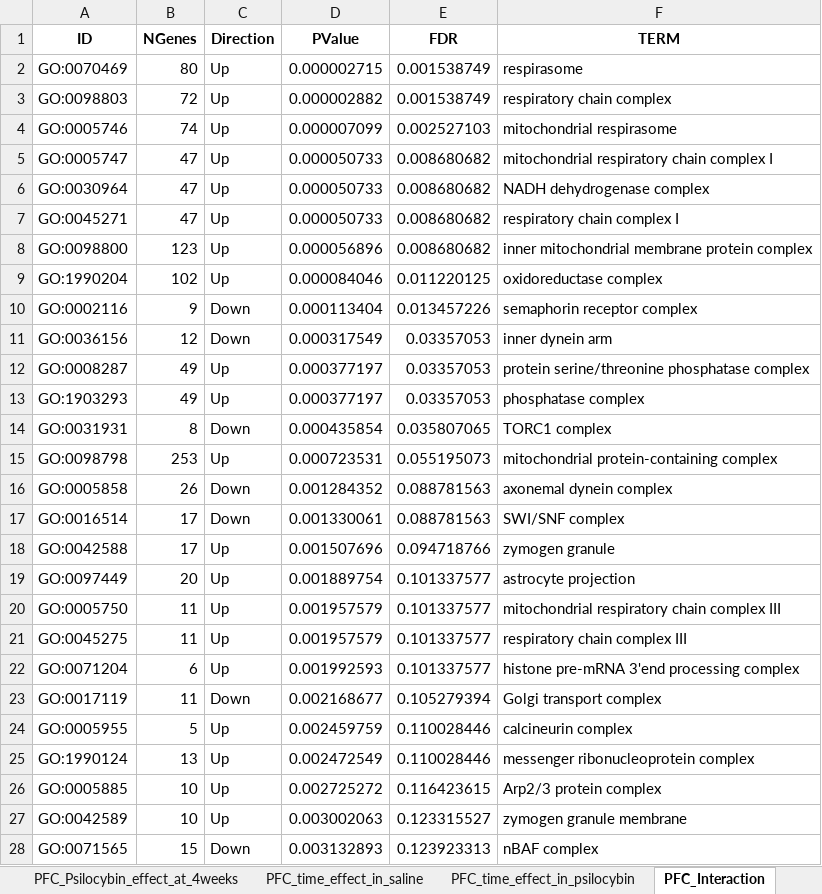
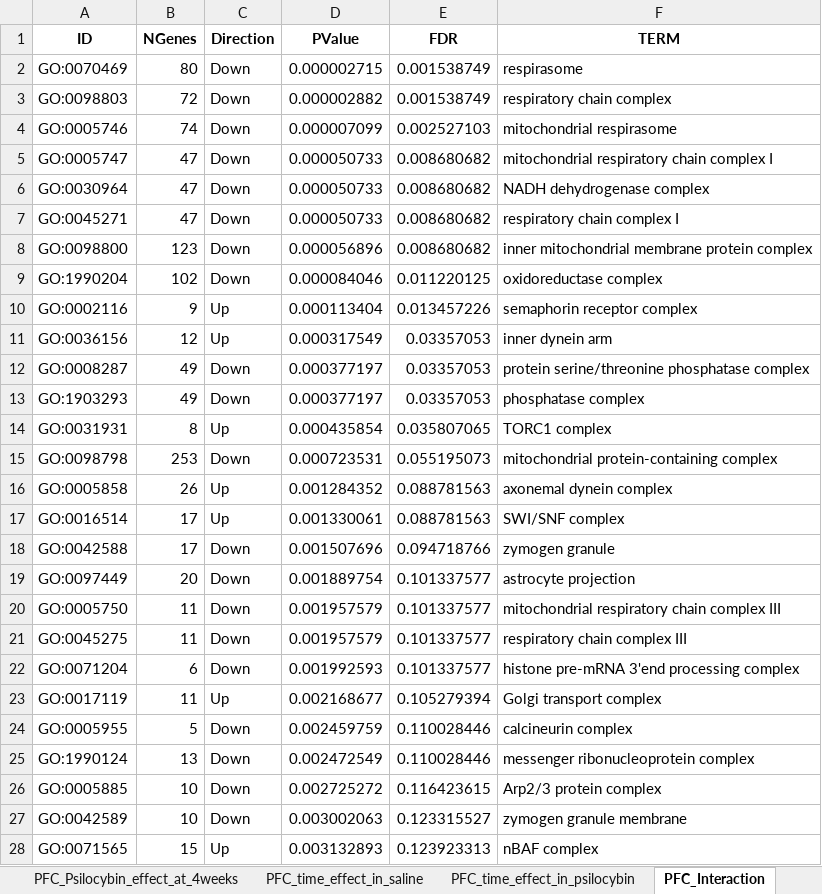
Before and after one commit to CBMR-Single-Cell-Omics-Platform/Acute-and-long-term-effects-of-psilocybin-on-energy-balance-and-feeding-behavior-in-mice, an Excel workbook: doc/0135_Nicole_ontologies_CC.xlsx, sheet PFC_Interaction, drawn as a sheet; only a part is shown; values as stored, in another font and other column widths than the file's, no borders; the diff covers the shown part only; the diff names each change by its address in the sheet, - before the commit and + after, or states it on an @@ line.

```diff
--- a/doc/0135_Nicole_ontologies_CC.xlsx (sheet PFC_Interaction)
+++ b/doc/0135_Nicole_ontologies_CC.xlsx (sheet PFC_Interaction)
-C2:C9 (Direction): Up
+C2:C9 (Direction): Down
-C10:C11 (Direction): Down
+C10:C11 (Direction): Up
-C12:C13 (Direction): Up
+C12:C13 (Direction): Down
-C14 (Direction): Down
+C14 (Direction): Up
-C15 (Direction): Up
+C15 (Direction): Down
-C16:C17 (Direction): Down
+C16:C17 (Direction): Up
-C18:C22 (Direction): Up
+C18:C22 (Direction): Down
-C23 (Direction): Down
+C23 (Direction): Up
-C24:C27 (Direction): Up
+C24:C27 (Direction): Down
-C28 (Direction): Down
+C28 (Direction): Up
```
Also changed, not shown: 1041 edited cells elsewhere in this sheet, sheet Hyp_Interaction, sheet PFC_Psilocybin_effect_at_3hours, sheet Hyp_Psilocybin_effect_at_4weeks, sheet Hyp_Psilocybin_effect_at_3hours, sheet PFC_Psilocybin_effect_at_4weeks, doc/0135_Nicole_ontologies_MF.xlsx, doc/0135_Nicole_ontologies_Reactome.xlsx, 38 other files.
